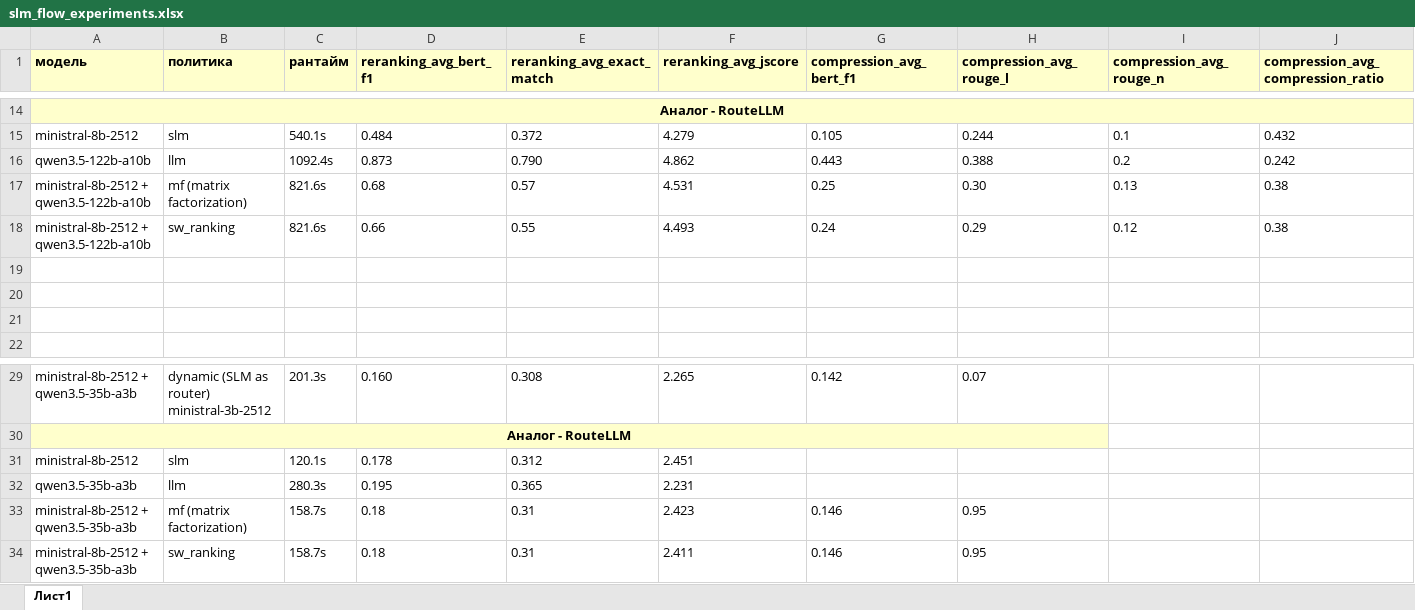
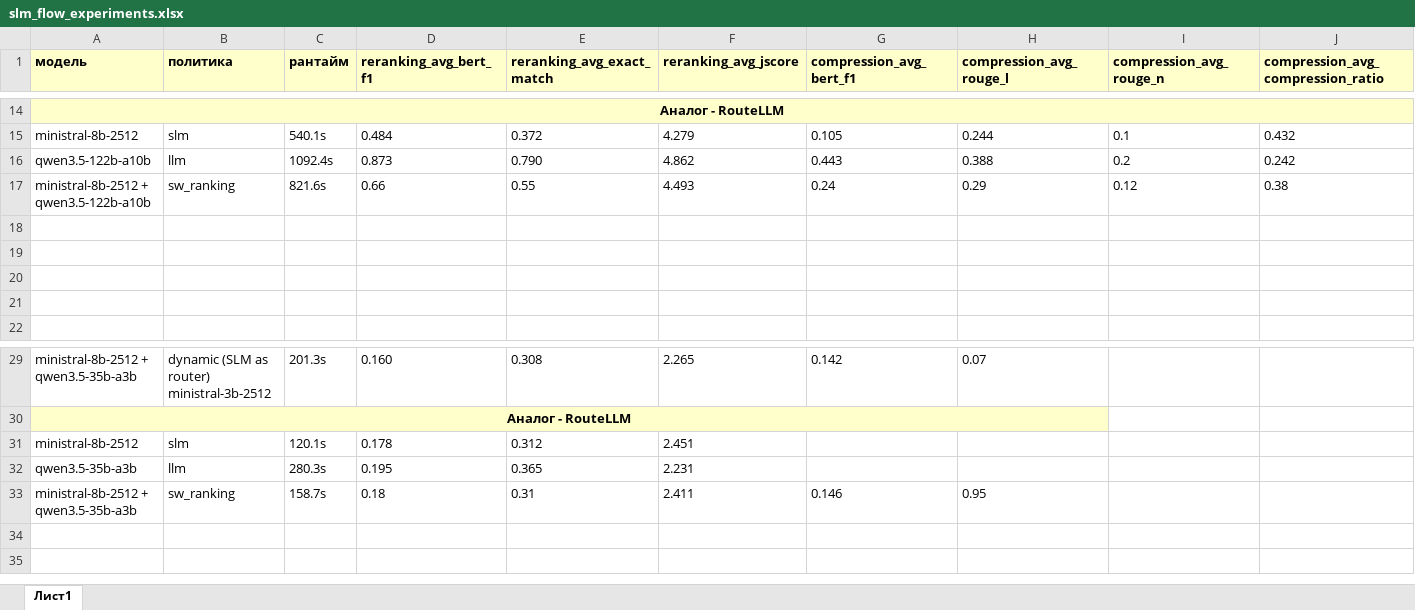
Before and after one commit to MikhaelProskurin/itmo_slm_flow, an Excel workbook: benchmarks/slm_flow_experiments.xlsx, sheet Лист1, drawn as a sheet; only a part is shown, gaps mark what is left out; values as stored, in another font and other column widths than the file's, no borders; removed rows and columns are numbered as before the commit, all else as after; rows hold the shown columns only; the diff names each change by its address in the sheet, - before the commit and + after, or states it on an @@ line.

Commit message:
feat(public): small table update.

```diff
--- a/benchmarks/slm_flow_experiments.xlsx (sheet Лист1)
+++ b/benchmarks/slm_flow_experiments.xlsx (sheet Лист1)
-row 17: ministral-8b-2512 + qwen3.5-122b-a10b | mf (matrix factorization) | 821.6s | 0.68 | 0.57 | 4.531 | 0.25 | 0.30 | 0.13 | 0.38
+row 18: (empty)
-row 33: ministral-8b-2512 + qwen3.5-35b-a3b | mf (matrix factorization) | 158.7s | 0.18 | 0.31 | 2.423 | 0.146 | 0.95
```
